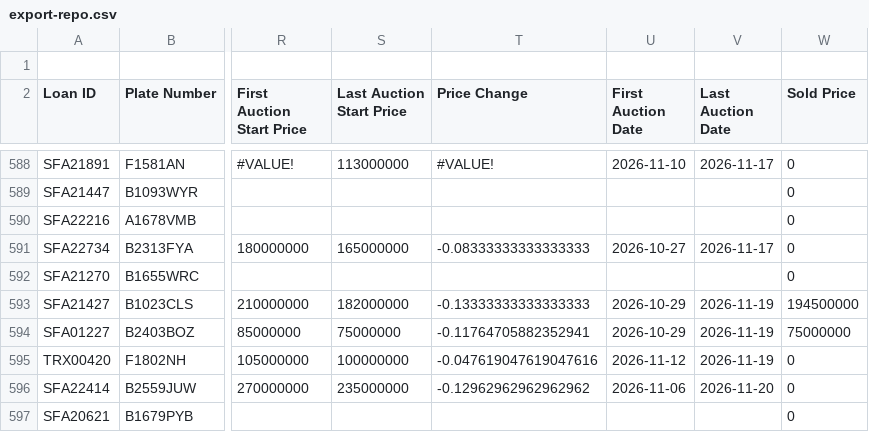
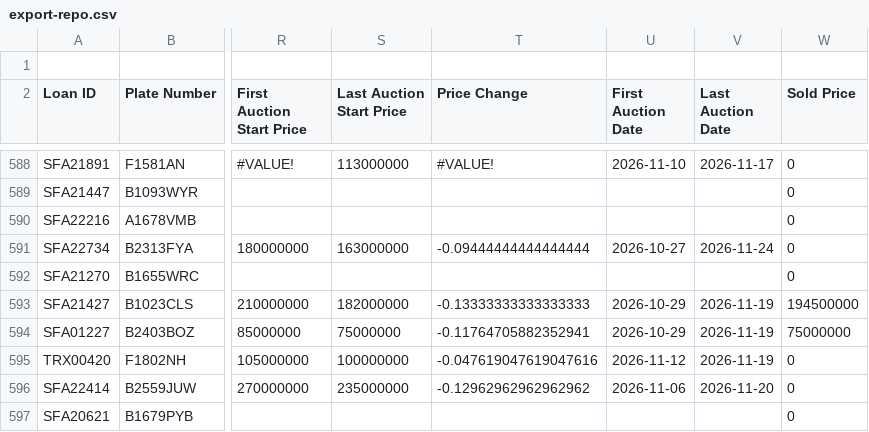
Before and after one commit to christopheryo-max/ens, a CSV file: data-E&S/export-repo.csv, drawn as a sheet; only a part is shown, gaps mark what is left out; the diff names each change by its address in the sheet, - before the commit and + after, or states it on an @@ line.

Commit message:
Auto-export from Google Sheets — 2026-11-25T01:16:33.008Z

```diff
--- a/data-E&S/export-repo.csv
+++ b/data-E&S/export-repo.csv
-S591 (Last Auction Start Price): 165000000
+S591 (Last Auction Start Price): 163000000
-T591 (Price Change): -0.08333333333333333
+T591 (Price Change): -0.09444444444444444
-V591 (Last Auction Date): 2026-11-17
+V591 (Last Auction Date): 2026-11-24
```
